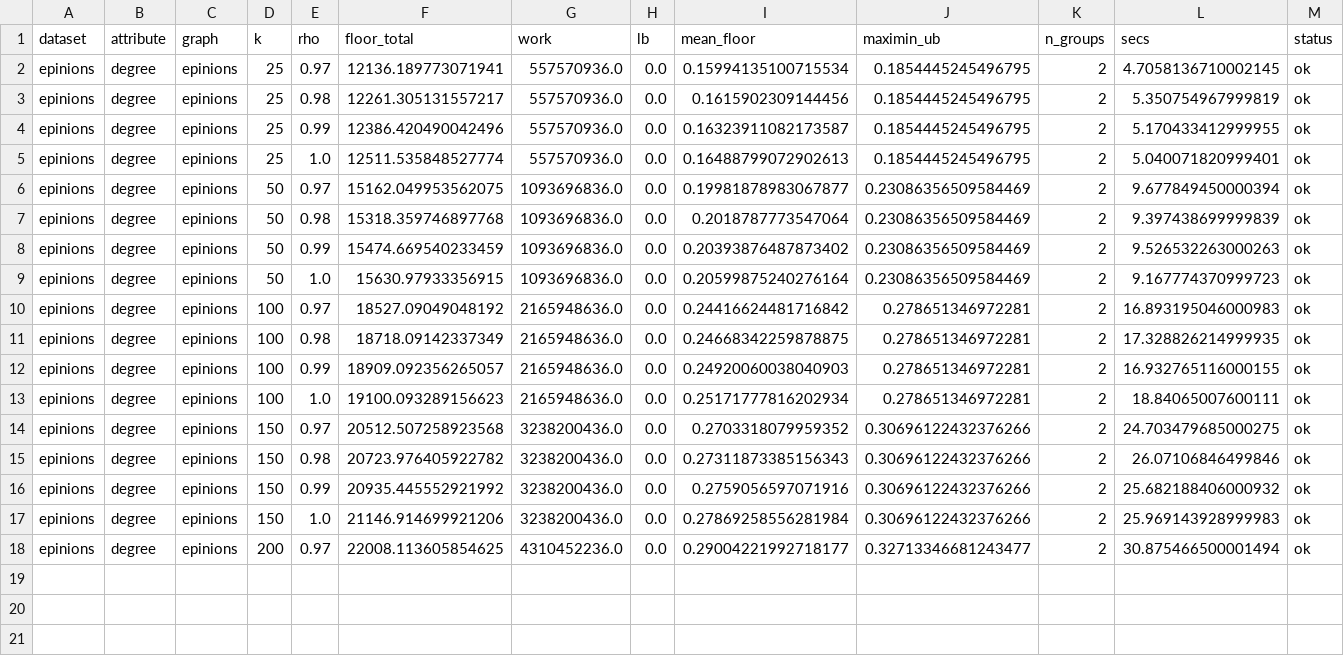
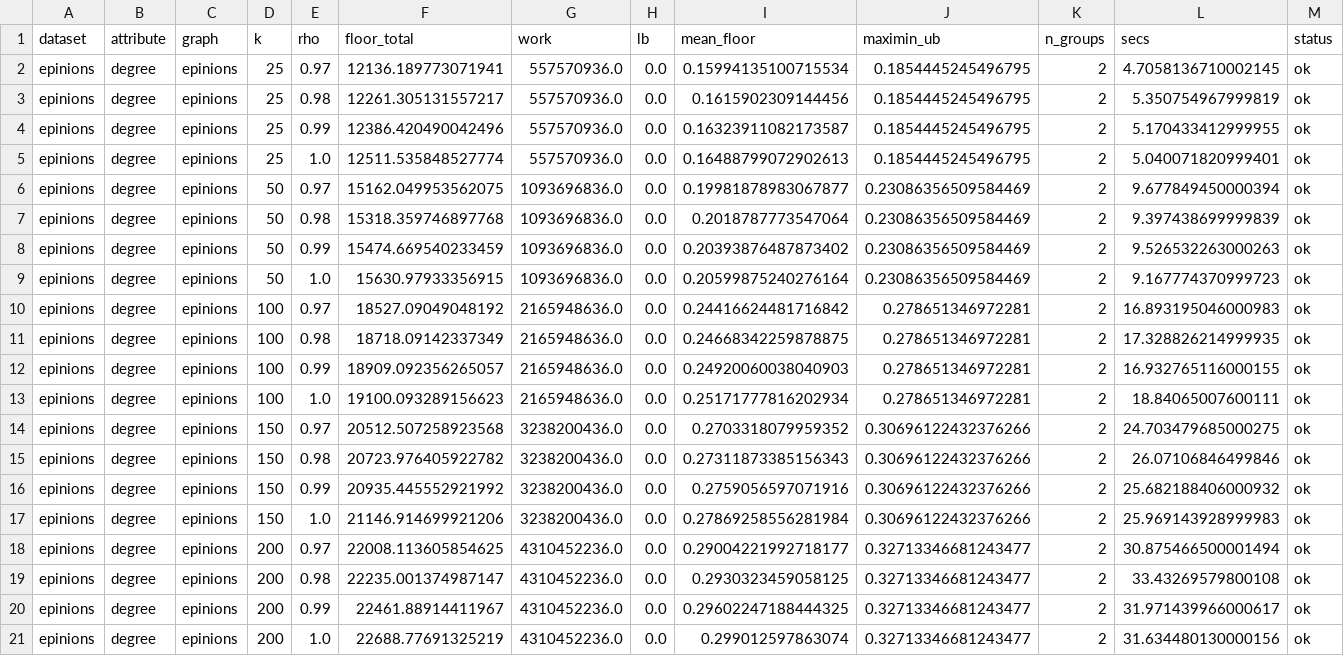
Before and after one commit to Dutta-06/fim-gat, a CSV file: results/v2/parts/t1-epinions/t1_bounds.csv, drawn as a sheet; only a part is shown; rows hold the shown columns only; the diff names each change by its address in the sheet, - before the commit and + after, or states it on an @@ line.

```diff
--- a/results/v2/parts/t1-epinions/t1_bounds.csv
+++ b/results/v2/parts/t1-epinions/t1_bounds.csv
+row 19: epinions | degree | epinions | 200 | 0.98 | 22235.001374987147 | 4310452236.0 | 0.0 | 0.2930323459058125 | 0.32713346681243477 | 2 | 33.43269579800108 | ok
+row 20: epinions | degree | epinions | 200 | 0.99 | 22461.88914411967 | 4310452236.0 | 0.0 | 0.29602247188444325 | 0.32713346681243477 | 2 | 31.971439966000617 | ok
+row 21: epinions | degree | epinions | 200 | 1.0 | 22688.77691325219 | 4310452236.0 | 0.0 | 0.299012597863074 | 0.32713346681243477 | 2 | 31.634480130000156 | ok
```
Also changed, not shown: 5 other files.
